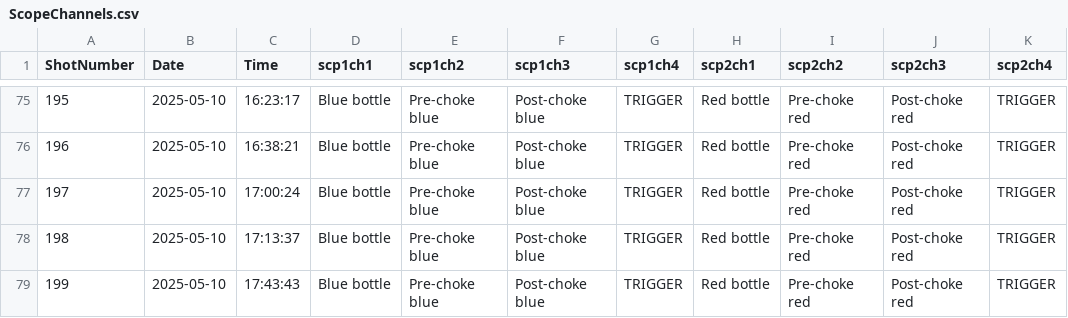
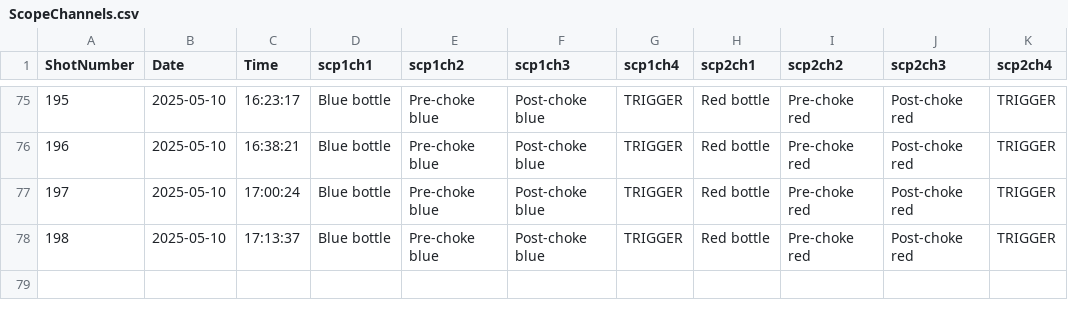
Before and after one commit to Detonation-Propulsion-Systems/RDE_ShotSheets, a CSV file: ScopeChannels.csv, drawn as a sheet; only a part is shown, gaps mark what is left out.

Commit message:
Corrected shot numbers

```diff
--- a/ScopeChannels.csv
+++ b/ScopeChannels.csv
@@ -78,2 +78 @@ ShotNumber,Date,Time,scp1ch1,scp1ch2,scp1ch3,scp1ch4,scp2ch1,scp2ch2,scp2ch3,scp
 198,2025-05-10,17:13:37,Blue bottle,Pre-choke blue,Post-choke blue,TRIGGER,Red bottle,Pre-choke red,Post-choke red,TRIGGER
-199,2025-05-10,17:43:43,Blue bottle,Pre-choke blue,Post-choke blue,TRIGGER,Red bottle,Pre-choke red,Post-choke red,TRIGGER
```
Also changed, not shown: HSCameraSet.csv.
